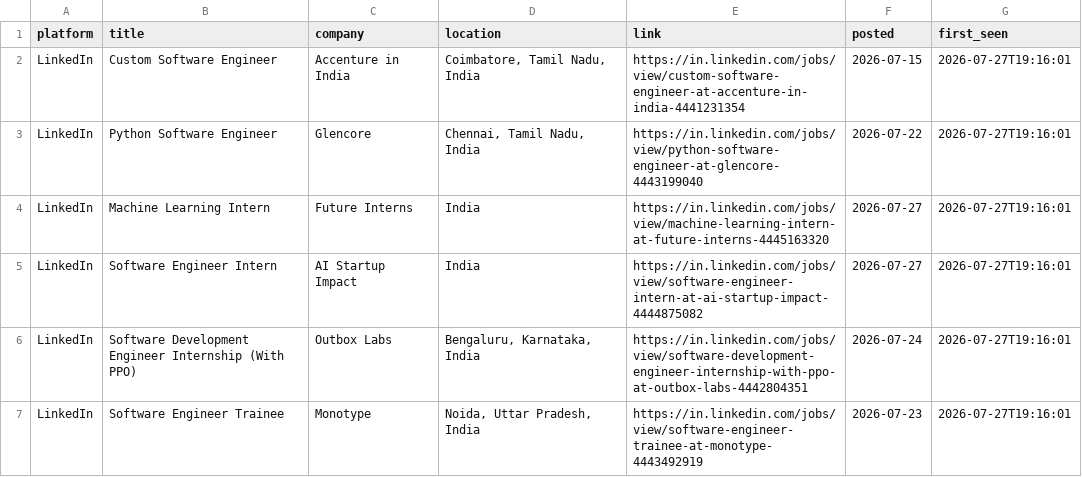
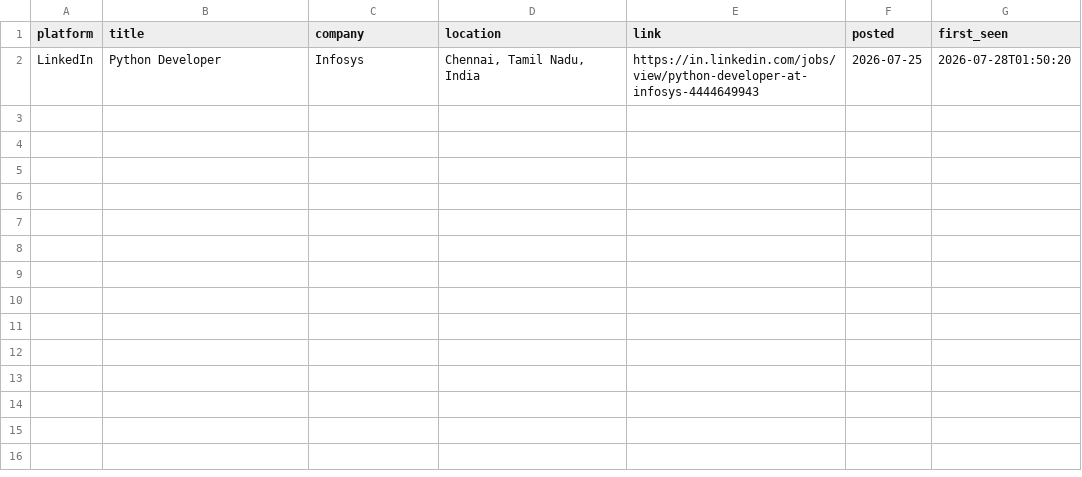
Before and after one commit to Kapilprajapat234/job-alert-bot, a CSV file: data/new_jobs_latest_run.csv, drawn as a sheet.

```diff
--- a/data/new_jobs_latest_run.csv
+++ b/data/new_jobs_latest_run.csv
@@ -1,7 +1,2 @@
 platform,title,company,location,link,posted,first_seen
-LinkedIn,Custom Software Engineer,Accenture in India,"Coimbatore, Tamil Nadu, India",https://in.linkedin.com/jobs/view/custom-software-engineer-at-accenture-in-india-4441231354,2026-07-15,2026-07-27T19:16:01
-LinkedIn,Python Software Engineer,Glencore,"Chennai, Tamil Nadu, India",https://in.linkedin.com/jobs/view/python-software-engineer-at-glencore-4443199040,2026-07-22,2026-07-27T19:16:01
-LinkedIn,Machine Learning Intern,Future Interns,India,https://in.linkedin.com/jobs/view/machine-learning-intern-at-future-interns-4445163320,2026-07-27,2026-07-27T19:16:01
-LinkedIn,Software Engineer Intern,AI Startup Impact,India,https://in.linkedin.com/jobs/view/software-engineer-intern-at-ai-startup-impact-4444875082,2026-07-27,2026-07-27T19:16:01
-LinkedIn,Software Development Engineer Internship (With PPO),Outbox Labs,"Bengaluru, Karnataka, India",https://in.linkedin.com/jobs/view/software-development-engineer-internship-with-ppo-at-outbox-labs-4442804351,2026-07-24,2026-07-27T19:16:01
-LinkedIn,Software Engineer Trainee,Monotype,"Noida, Uttar Pradesh, India",https://in.linkedin.com/jobs/view/software-engineer-trainee-at-monotype-4443492919,2026-07-23,2026-07-27T19:16:01
+LinkedIn,Python Developer,Infosys,"Chennai, Tamil Nadu, India",https://in.linkedin.com/jobs/view/python-developer-at-infosys-4444649943,2026-07-25,2026-07-28T01:50:20
```
Also changed, not shown: data/seen_jobs.csv, 1 other file.
